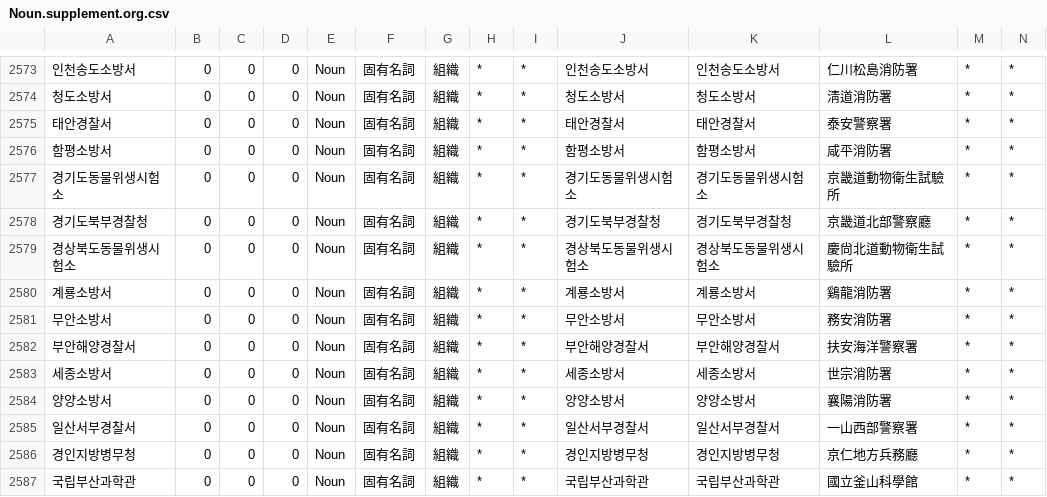
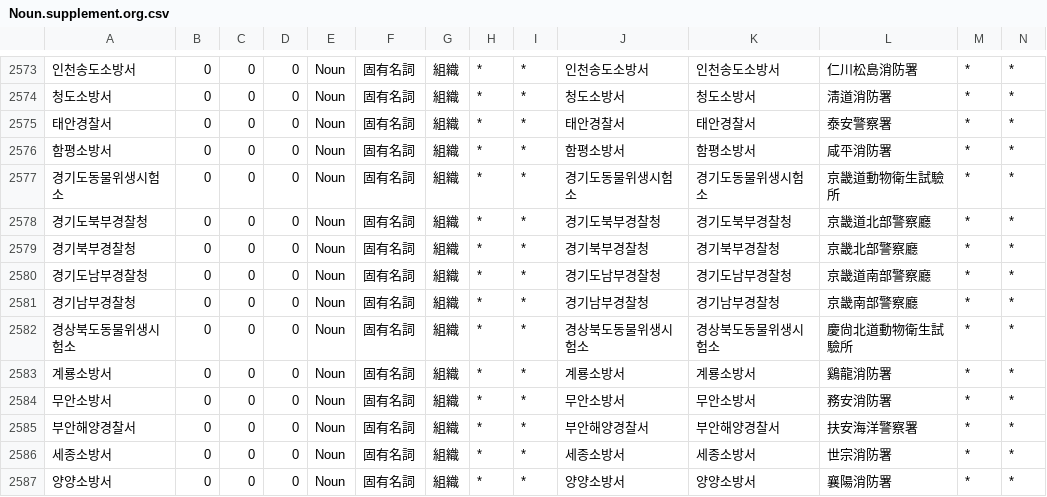
Before and after one commit to okikirmui/handic, a CSV file: seed/Noun.supplement.org.csv, drawn as a sheet; only a part is shown, gaps mark what is left out; the shorter side is filled out with more unchanged rows; rows hold the shown columns only; the diff names each change by its address in the sheet, - before the commit and + after, or states it on an @@ line.

```diff
--- a/seed/Noun.supplement.org.csv
+++ b/seed/Noun.supplement.org.csv
+row 2579: 경기북부경찰청 | 0 | 0 | 0 | Noun | 固有名詞 | 組織 | * | * | 경기북부경찰청 | 경기북부경찰청 | 京畿北部警察廳 | * | *
+row 2580: 경기도남부경찰청 | 0 | 0 | 0 | Noun | 固有名詞 | 組織 | * | * | 경기도남부경찰청 | 경기도남부경찰청 | 京畿道南部警察廳 | * | *
+row 2581: 경기남부경찰청 | 0 | 0 | 0 | Noun | 固有名詞 | 組織 | * | * | 경기남부경찰청 | 경기남부경찰청 | 京畿南部警察廳 | * | *
```
Also changed, not shown: 1 other file.
